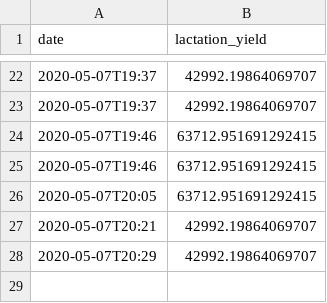
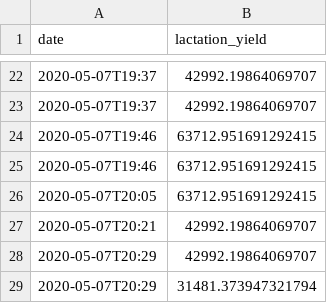
Before and after one commit to rafasj6/lactationPrediction, a CSV file: lactation.csv, drawn as a sheet; only a part is shown, gaps mark what is left out; the diff names each change by its address in the sheet, - before the commit and + after, or states it on an @@ line.

Commit message:
added data to lactation.json

```diff
--- a/lactation.csv
+++ b/lactation.csv
+row 29: 2020-05-07T20:29 | 31481.373947321794
```
